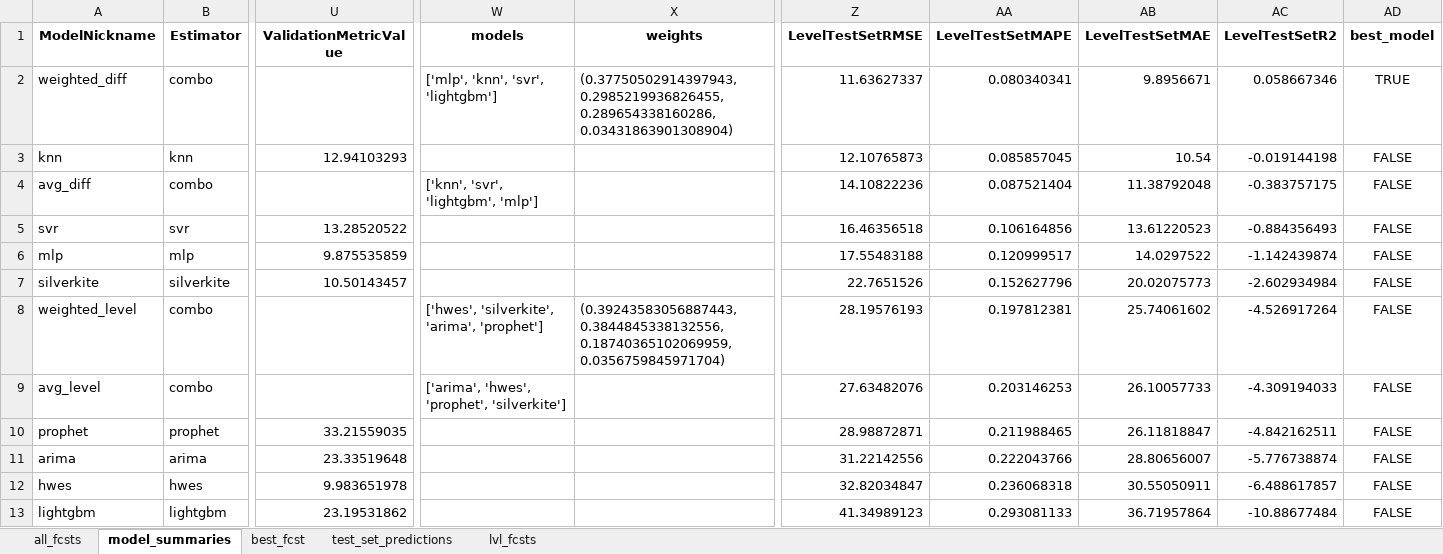
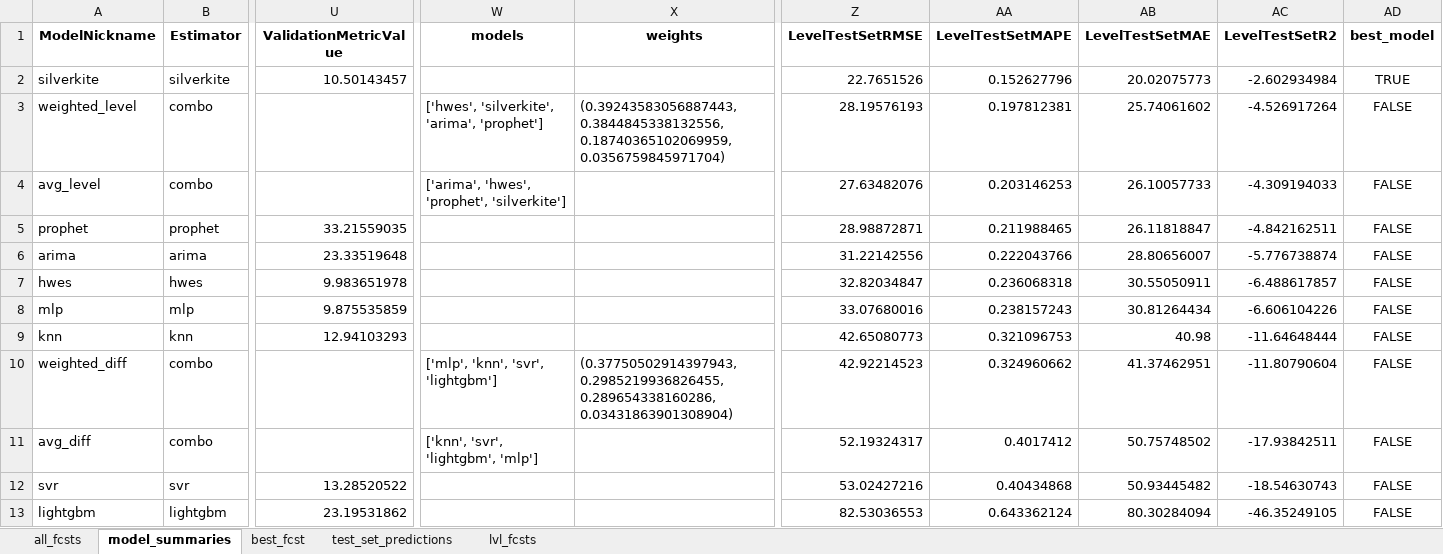
Before and after one commit to mikekeith52/scalecast, an Excel workbook: examples/housing_different_levels_results.xlsx, sheet model_summaries, drawn as a sheet; only a part is shown, gaps mark what is left out; values as stored, in another font and other column widths than the file's, no borders; removed rows and columns are numbered as before the commit, all else as after; rows hold the shown columns only; the diff names each change by its address in the sheet, - before the commit and + after, or states it on an @@ line.

Commit message:
V 0.2.2
Fixed one more issue related to 2-level forecasting and changed all functions that accept diffy arguments (plot_acf, seasonal_decompose, etc.) so that they all accept True, False, 0, 1, and 2 as possible values. Also fixed an issue with the leveltestset prediction metrics that were miscalculated for all models in the same way (level forecasts were still correct). Reran examples, changed results slightly.

```diff
--- a/examples/housing_different_levels_results.xlsx (sheet model_summaries)
+++ b/examples/housing_different_levels_results.xlsx (sheet model_summaries)
-row 2: weighted_diff | combo |  | ['mlp', 'knn', 'svr', 'lightgbm'] | (0.37750502914397943, 0.2985219936826455, 0.289654338160286, 0.03431863901308904) | 11.63627337 | 0.080340341 | 9.8956671 | 0.058667346 | TRUE
-row 3: knn | knn | 12.94103293 |  |  | 12.10765873 | 0.085857045 | 10.54 | -0.019144198 | FALSE
-row 4: avg_diff | combo |  | ['knn', 'svr', 'lightgbm', 'mlp'] |  | 14.10822236 | 0.087521404 | 11.38792048 | -0.383757175 | FALSE
-row 5: svr | svr | 13.28520522 |  |  | 16.46356518 | 0.106164856 | 13.61220523 | -0.884356493 | FALSE
-row 6: mlp | mlp | 9.875535859 |  |  | 17.55483188 | 0.120999517 | 14.0297522 | -1.142439874 | FALSE
-AD2 (best_model): FALSE
+AD2 (best_model): TRUE
+row 8: mlp | mlp | 9.875535859 |  |  | 33.07680016 | 0.238157243 | 30.81264434 | -6.606104226 | FALSE
+row 9: knn | knn | 12.94103293 |  |  | 42.65080773 | 0.321096753 | 40.98 | -11.64648444 | FALSE
+row 10: weighted_diff | combo |  | ['mlp', 'knn', 'svr', 'lightgbm'] | (0.37750502914397943, 0.2985219936826455, 0.289654338160286, 0.03431863901308904) | 42.92214523 | 0.324960662 | 41.37462951 | -11.80790604 | FALSE
+row 11: avg_diff | combo |  | ['knn', 'svr', 'lightgbm', 'mlp'] |  | 52.19324317 | 0.4017412 | 50.75748502 | -17.93842511 | FALSE
+row 12: svr | svr | 13.28520522 |  |  | 53.02427216 | 0.40434868 | 50.93445482 | -18.54630743 | FALSE
-Z13 (LevelTestSetRMSE): 41.34989123
+Z13 (LevelTestSetRMSE): 82.53036553
-AA13 (LevelTestSetMAPE): 0.293081133
+AA13 (LevelTestSetMAPE): 0.643362124
-AB13 (LevelTestSetMAE): 36.71957864
+AB13 (LevelTestSetMAE): 80.30284094
-AC13 (LevelTestSetR2): -10.88677484
+AC13 (LevelTestSetR2): -46.35249105
```
Also changed, not shown: sheet best_fcst, sheet test_set_predictions, sheet lvl_fcsts, examples/housing_results.xlsx, 11 other files.
